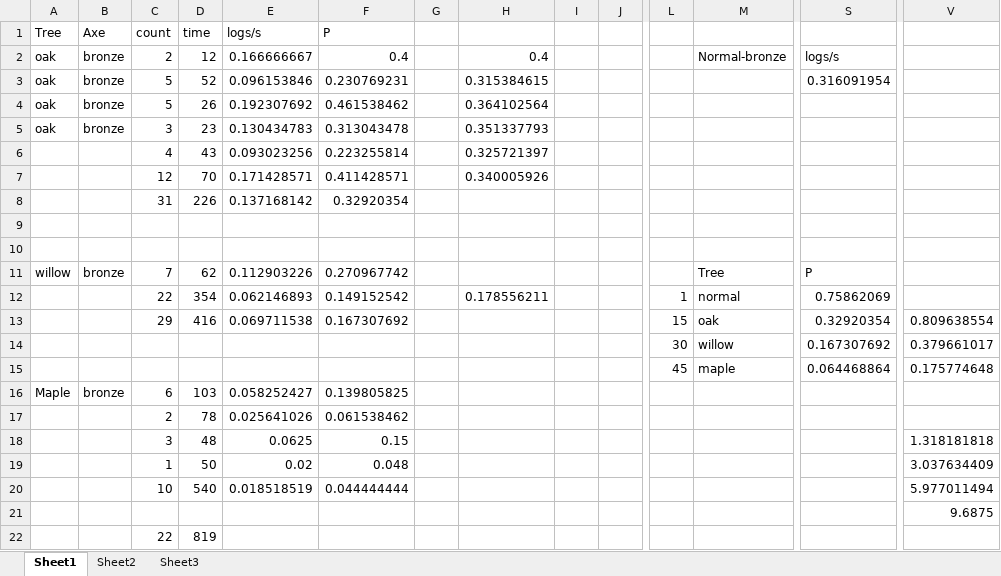
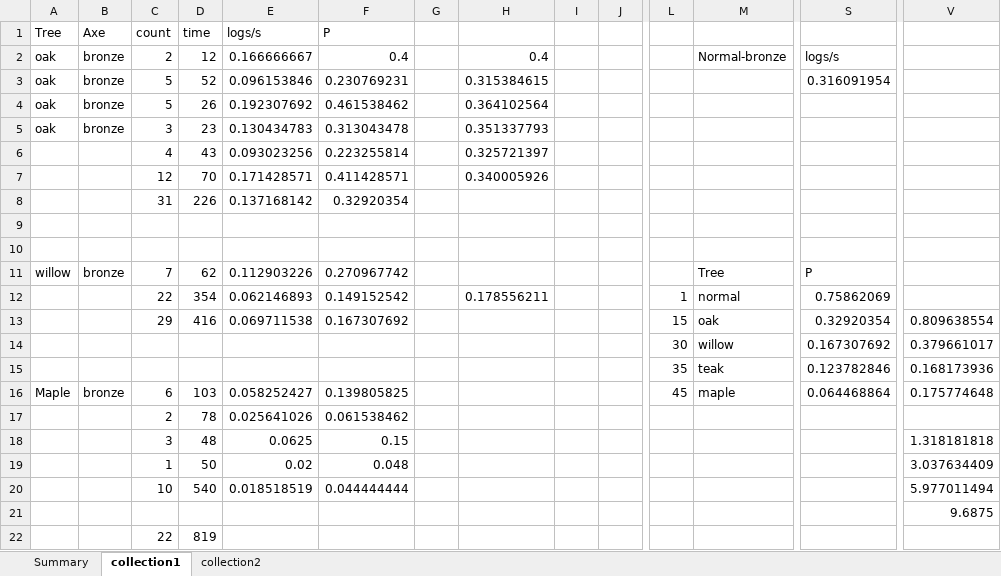
Before and after one commit to Palfore/OSRSmath, an Excel workbook: osrsmath/woodcutting/Data.xlsx, sheet collection1, drawn as a sheet; only a part is shown, gaps mark what is left out; values as stored, in another font and other column widths than the file's, no borders; charts and pictures not drawn; removed rows and columns are numbered as before the commit, all else as after; rows hold the shown columns only; the diff names each change by its address in the sheet, - before the commit and + after, or states it on an @@ line.

```diff
--- a/osrsmath/woodcutting/Data.xlsx (sheet collection1)
+++ b/osrsmath/woodcutting/Data.xlsx (sheet collection1)
-sheet tab: Sheet1
+sheet tab: collection1
-sheet tab: Sheet2
+sheet tab: collection2
-sheet tab: Sheet3
+sheet tab: Summary
+row 15:  |  |  |  |  |  |  |  |  |  | 35 | teak | 0.123782846 | 0.168173936
-A16: (empty)
+A16: Maple
-B16: (empty)
+B16: bronze
-C16: (empty)
+C16: 6
-D16: (empty)
+D16: 103
-E16: (empty)
+E16: 0.058252427
-F16: (empty)
+F16: 0.139805825
-row 16: Maple | bronze | 6 | 103 | 0.058252427 | 0.139805825
```
Also changed, not shown: sheet collection2, formulas that keep their value, charts or pictures, 18 other files.
